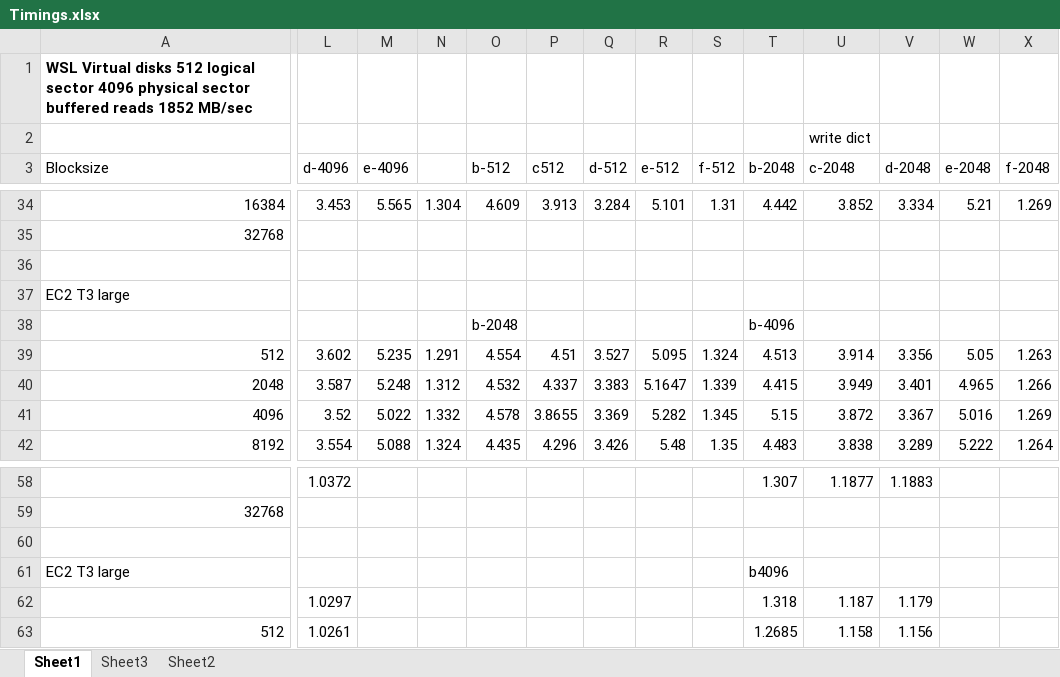
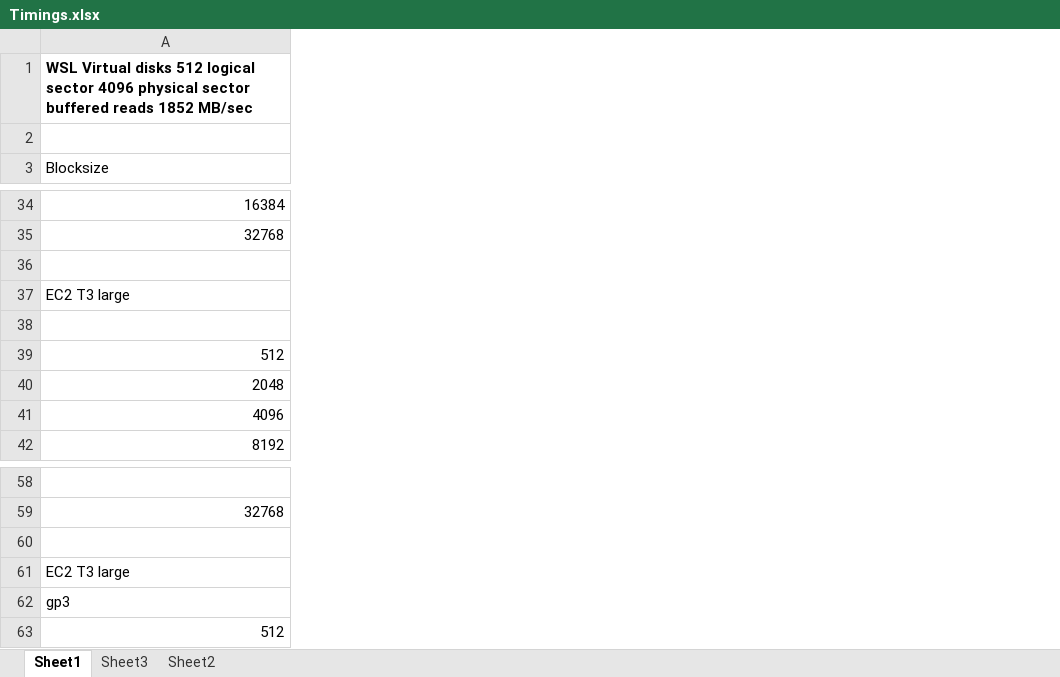
Before and after one commit to glenntu15/BuildVoterDatabase, an Excel workbook: Timings.xlsx, sheet Sheet1, drawn as a sheet; only a part is shown, gaps mark what is left out; values as stored, in another font and other column widths than the file's, no borders; removed rows and columns are numbered as before the commit, all else as after; the diff covers the shown part only; the diff names each change by its address in the sheet, - before the commit and + after, or states it on an @@ line.

```diff
--- a/Timings.xlsx (sheet Sheet1)
+++ b/Timings.xlsx (sheet Sheet1)
@@ column L (d-4096) hidden, rows 34-42: 3.453 |  |  |  |  | 3.602 | 3.587 | 3.52 | 3.554; rows 58-63: 1.0372 |  |  |  | 1.0297 | 1.0261 @@
@@ column M (e-4096) hidden, rows 34-42: 5.565 |  |  |  |  | 5.235 | 5.248 | 5.022 | 5.088 @@
@@ column N hidden, rows 34-42: 1.304 |  |  |  |  | 1.291 | 1.312 | 1.332 | 1.324 @@
@@ column O (b-512) hidden, rows 34-42: 4.609 |  |  |  | b-2048 | 4.554 | 4.532 | 4.578 | 4.435 @@
@@ column P (c512) hidden, rows 34-42: 3.913 |  |  |  |  | 4.51 | 4.337 | 3.8655 | 4.296 @@
@@ column Q (d-512) hidden, rows 34-42: 3.284 |  |  |  |  | 3.527 | 3.383 | 3.369 | 3.426 @@
@@ column R (e-512) hidden, rows 34-42: 5.101 |  |  |  |  | 5.095 | 5.1647 | 5.282 | 5.48 @@
@@ column S (f-512) hidden, rows 34-42: 1.31 |  |  |  |  | 1.324 | 1.339 | 1.345 | 1.35 @@
@@ column T (b-2048) hidden, rows 34-42: 4.442 |  |  |  | b-4096 | 4.513 | 4.415 | 5.15 | 4.483; rows 58-63: 1.307 |  |  | b4096 | 1.318 | 1.2685 @@
@@ column U (c-2048) hidden, row 2: write dict; rows 34-42: 3.852 |  |  |  |  | 3.914 | 3.949 | 3.872 | 3.838; rows 58-63: 1.1877 |  |  |  | 1.187 | 1.158 @@
@@ column V (d-2048) hidden, rows 34-42: 3.334 |  |  |  |  | 3.356 | 3.401 | 3.367 | 3.289; rows 58-63: 1.1883 |  |  |  | 1.179 | 1.156 @@
@@ column W (e-2048) hidden, rows 34-42: 5.21 |  |  |  |  | 5.05 | 4.965 | 5.016 | 5.222 @@
@@ column X (f-2048) hidden, rows 34-42: 1.269 |  |  |  |  | 1.263 | 1.266 | 1.269 | 1.264 @@
-A62 (Blocksize): (empty)
+A62 (Blocksize): gp3
```
Also changed, not shown: 10 added rows and 4 edited cells elsewhere in this sheet, sheet Sheet3, hidden cells, charts or pictures.
